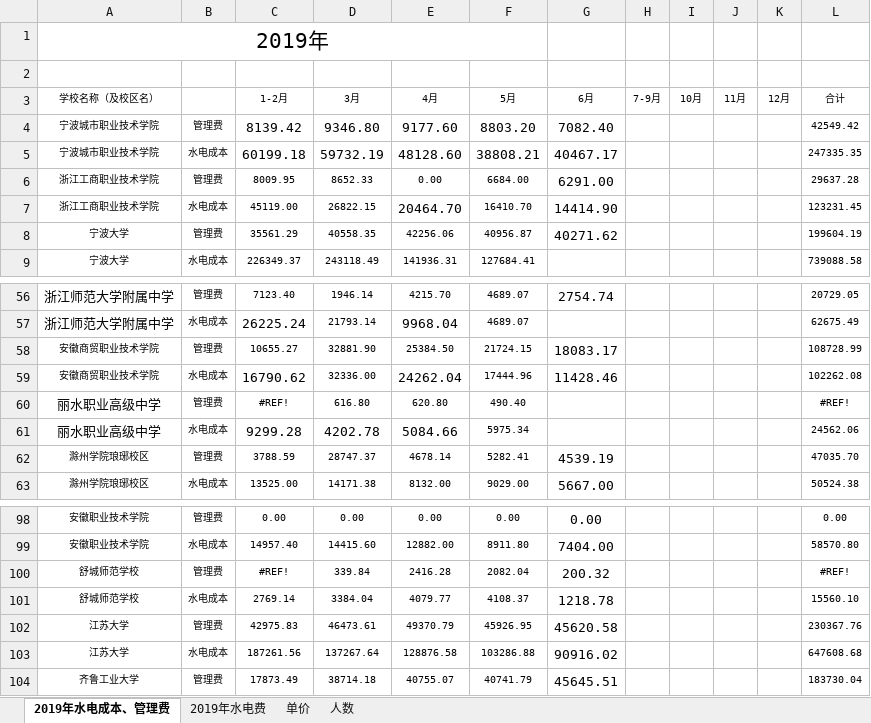
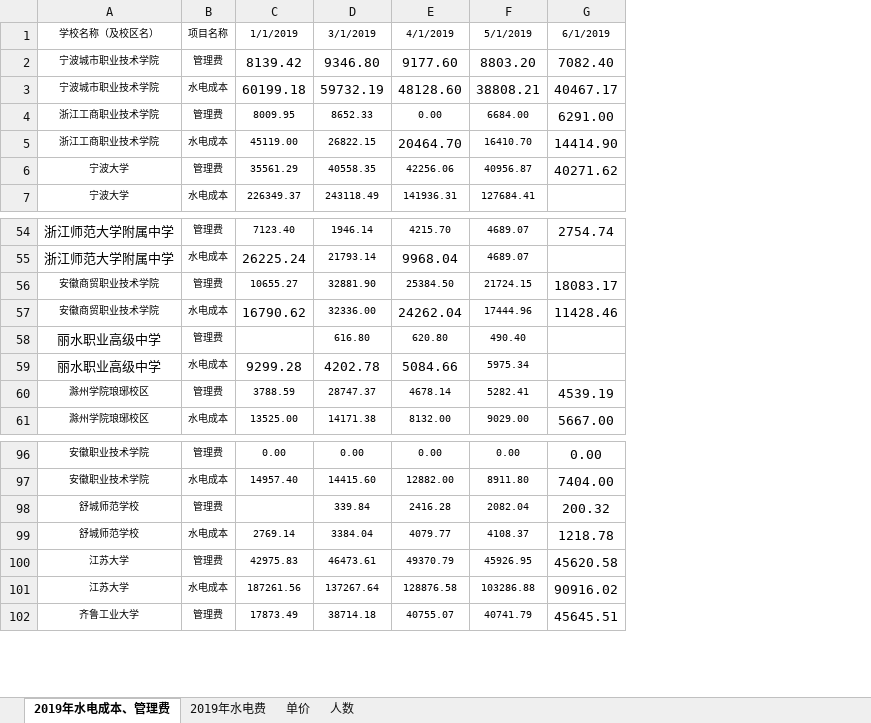
Before and after one commit to HisinR/JAVA-TEST, an Excel workbook: 2019年水电及收入数据.xlsx, sheet 2019年水电成本、管理费, drawn as a sheet; only a part is shown, gaps mark what is left out; values as stored, in another font and other column widths than the file's, no borders; removed rows and columns are numbered as before the commit, all else as after; the diff names each change by its address in the sheet, - before the commit and + after, or states it on an @@ line.

```diff
--- a/2019年水电及收入数据.xlsx (sheet 2019年水电成本、管理费)
+++ b/2019年水电及收入数据.xlsx (sheet 2019年水电成本、管理费)
-column H, empty
-column I, empty
-column J, empty
-column K, empty
-column L, rows 4-9: 42549.42 | 247335.35 | 29637.28 | 123231.45 | 199604.19 | 739088.58; rows 56-63: 20729.05 | 62675.49 | 108728.99 | 102262.08 | #REF! | 24562.06 | 47035.70 | 50524.38; rows 98-104: 0.00 | 58570.80 | #REF! | 15560.10 | 230367.76 | 647608.68 | 183730.04
-row 1: 2019年
-row 1: (empty)
+row 1: 学校名称（及校区名） | 项目名称 | 1/1/2019 | 3/1/2019 | 4/1/2019 | 5/1/2019 | 6/1/2019
-row 3: 学校名称（及校区名） |  | 1-2月 | 3月 | 4月 | 5月 | 6月 | 7-9月 | 10月 | 11月 | 12月 | 合计
-C58: #REF!
+C58: (empty)
-C98: #REF!
+C98: (empty)
```
Also changed, not shown: sheet 2019年水电费, sheet 单价, 3 other files.
